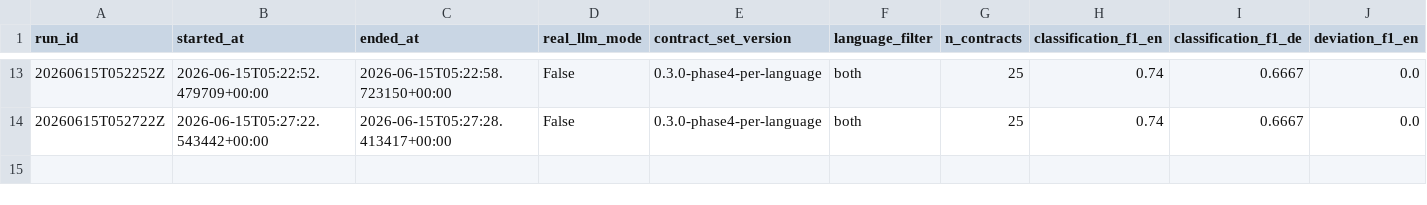
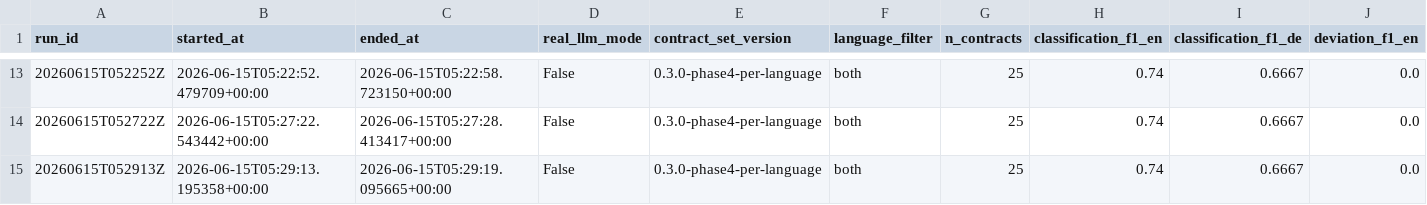
Before and after one commit to anuragparida/clausecraft, a CSV file: evals/leaderboard.csv, drawn as a sheet; only a part is shown, gaps mark what is left out; rows hold the shown columns only; the diff names each change by its address in the sheet, - before the commit and + after, or states it on an @@ line.

Commit message:
Phase 5 (card t_0d594e5e): v2 DPA eval set — final post-publish re-verify row

```diff
--- a/evals/leaderboard.csv
+++ b/evals/leaderboard.csv
+row 15: 20260615T052913Z | 2026-06-15T05:29:13.195358+00:00 | 2026-06-15T05:29:19.095665+00:00 | False | 0.3.0-phase4-per-language | both | 25 | 0.74 | 0.6667 | 0.0
```
